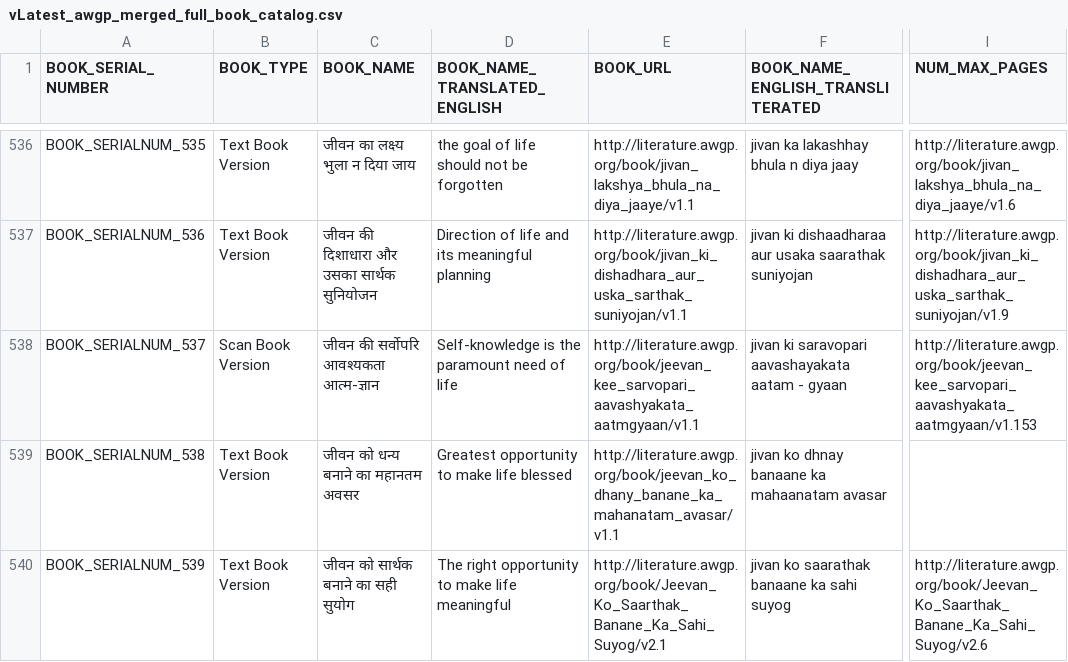
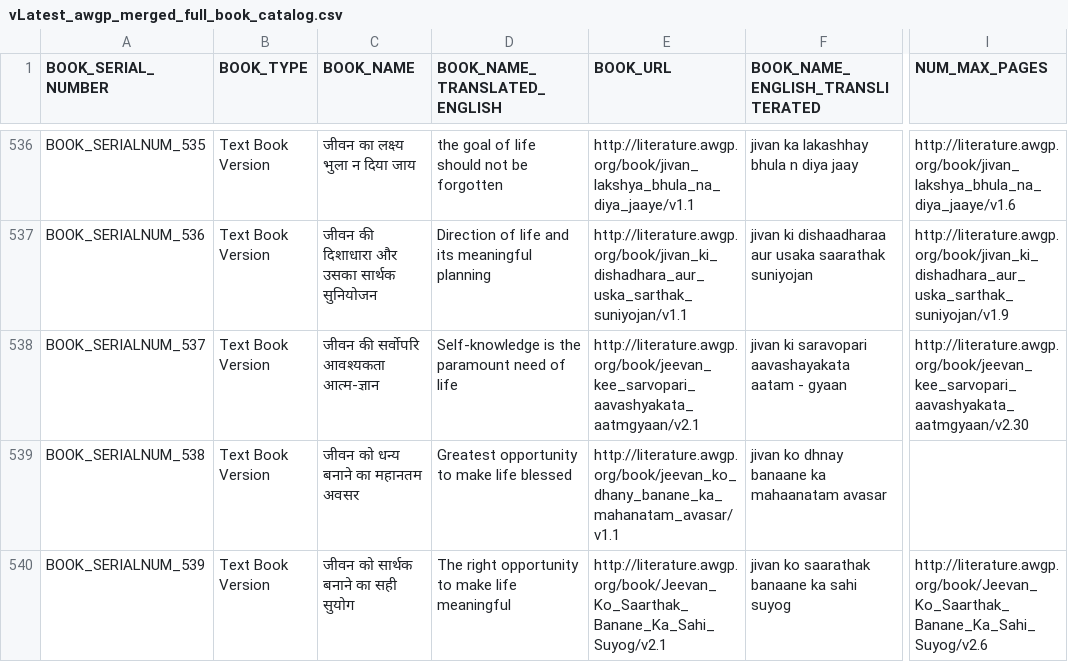
Before and after one commit to abhishek-paliwal/Bash-Scripts-To-Make-Life-Easier, a CSV file: 1003-awgp-gayatri-pariwar-programs/vLatest_awgp_merged_full_book_catalog.csv, drawn as a sheet; only a part is shown, gaps mark what is left out; the diff names each change by its address in the sheet, - before the commit and + after, or states it on an @@ line.

Commit message:
Update vLatest_awgp_merged_full_book_catalog.csv

```diff
--- a/1003-awgp-gayatri-pariwar-programs/vLatest_awgp_merged_full_book_catalog.csv
+++ b/1003-awgp-gayatri-pariwar-programs/vLatest_awgp_merged_full_book_catalog.csv
-B538 (BOOK_TYPE): Scan Book Version
+B538 (BOOK_TYPE): Text Book Version
-E538 (BOOK_URL): http://literature.awgp.org/book/jeevan_kee_sarvopari_aavashyakata_aatmgyaan/v1.1
+E538 (BOOK_URL): http://literature.awgp.org/book/jeevan_kee_sarvopari_aavashyakata_aatmgyaan/v2.1
-I538 (NUM_MAX_PAGES): http://literature.awgp.org/book/jeevan_kee_sarvopari_aavashyakata_aatmgyaan/v1.153
+I538 (NUM_MAX_PAGES): http://literature.awgp.org/book/jeevan_kee_sarvopari_aavashyakata_aatmgyaan/v2.30
```
